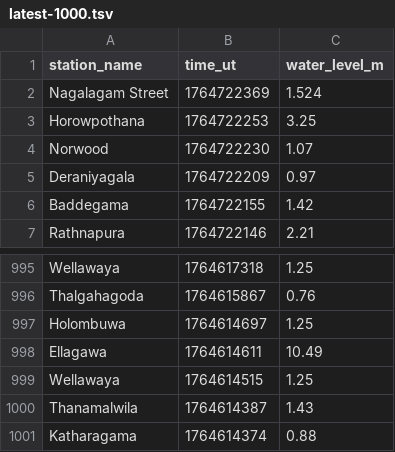
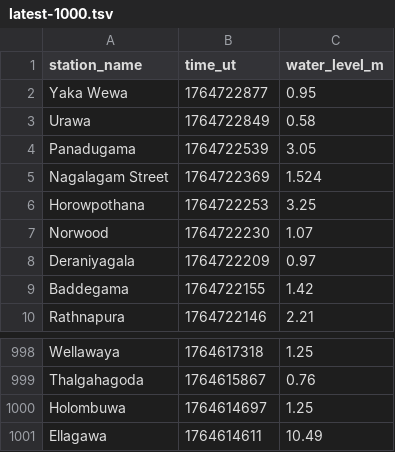
Before and after one commit to nuuuwan/lk_irrigation, a TSV file: data/latest-1000.tsv, drawn as a sheet; only a part is shown, gaps mark what is left out.

```diff
--- a/data/latest-1000.tsv
+++ b/data/latest-1000.tsv
@@ -1,2 +1,5 @@
 station_name	time_ut	water_level_m
+Yaka Wewa	1764722877	0.95
+Urawa	1764722849	0.58
+Panadugama	1764722539	3.05
 Nagalagam Street	1764722369	1.524
@@ -998,4 +1001 @@ Holombuwa	1764614697	1.25
 Ellagawa	1764614611	10.49
-Wellawaya	1764614515	1.25
-Thanamalwila	1764614387	1.43
-Katharagama	1764614374	0.88
```
Also changed, not shown: data/all.tsv, data/latest-100.tsv, 11 other files.
